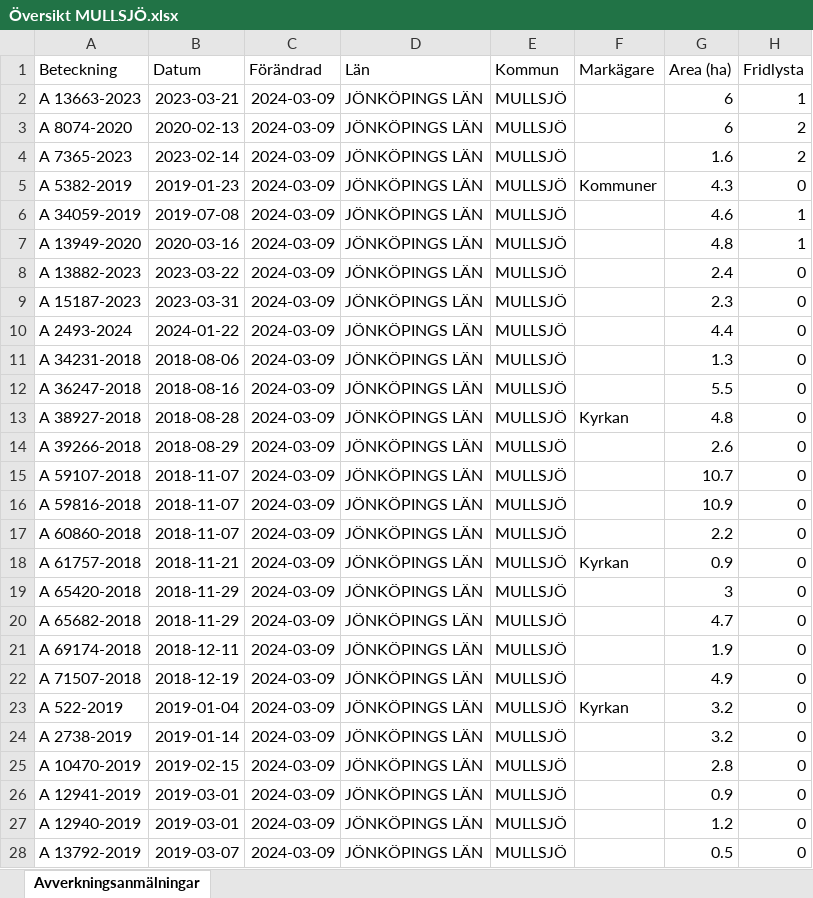
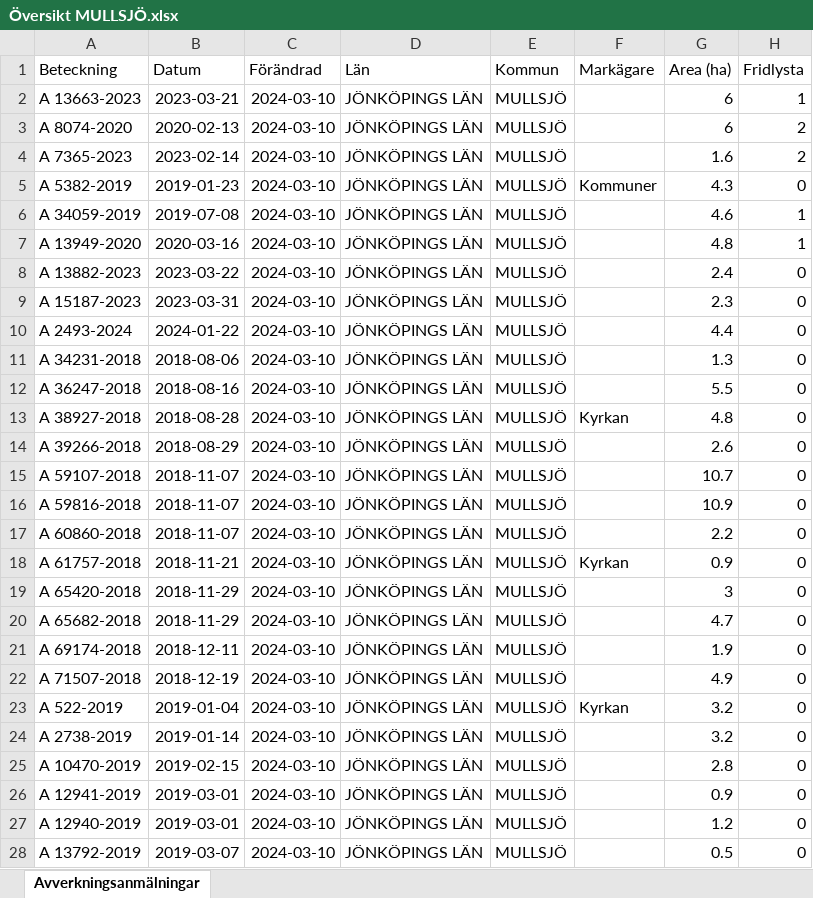
Before and after one commit to klasma/Logging_0642, an Excel workbook: Översikt MULLSJÖ.xlsx, sheet Avverkningsanmälningar, drawn as a sheet; only a part is shown; values as stored, in another font and other column widths than the file's, no borders; the diff covers the shown part only; the diff names each change by its address in the sheet, - before the commit and + after, or states it on an @@ line.

```diff
--- a/Översikt MULLSJÖ.xlsx (sheet Avverkningsanmälningar)
+++ b/Översikt MULLSJÖ.xlsx (sheet Avverkningsanmälningar)
-C2:C28 (Förändrad): 2024-03-09
+C2:C28 (Förändrad): 2024-03-10
```
Also changed, not shown: 1 added row, 1 removed row and 182 edited cells elsewhere in this sheet, artfynd/A 13663-2023 artfynd.xlsx, artfynd/A 15187-2023 artfynd.xlsx, 50 other files.
